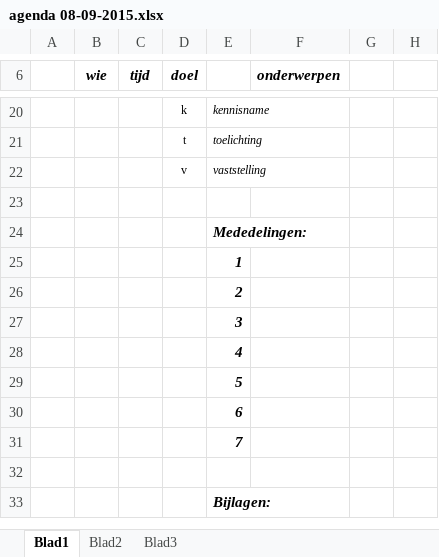
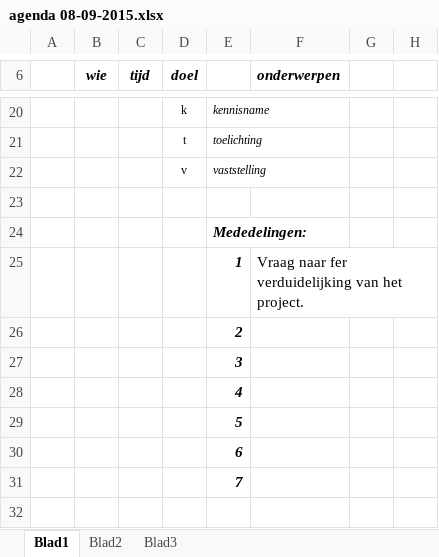
Before and after one commit to teumaas/BarrocIT, an Excel workbook: barrocIT bestanden/agenda 08-09-2015.xlsx, sheet Blad1, drawn as a sheet; only a part is shown, gaps mark what is left out; the shorter side is filled out with more unchanged rows; values as stored, in another font and other column widths than the file's, no borders; the diff names each change by its address in the sheet, - before the commit and + after, or states it on an @@ line.

Commit message:
agenda

```diff
--- a/barrocIT bestanden/agenda 08-09-2015.xlsx (sheet Blad1)
+++ b/barrocIT bestanden/agenda 08-09-2015.xlsx (sheet Blad1)
-F25 (onderwerpen): (empty)
+F25 (onderwerpen): Vraag naar fer verduidelijking van het project.
```
